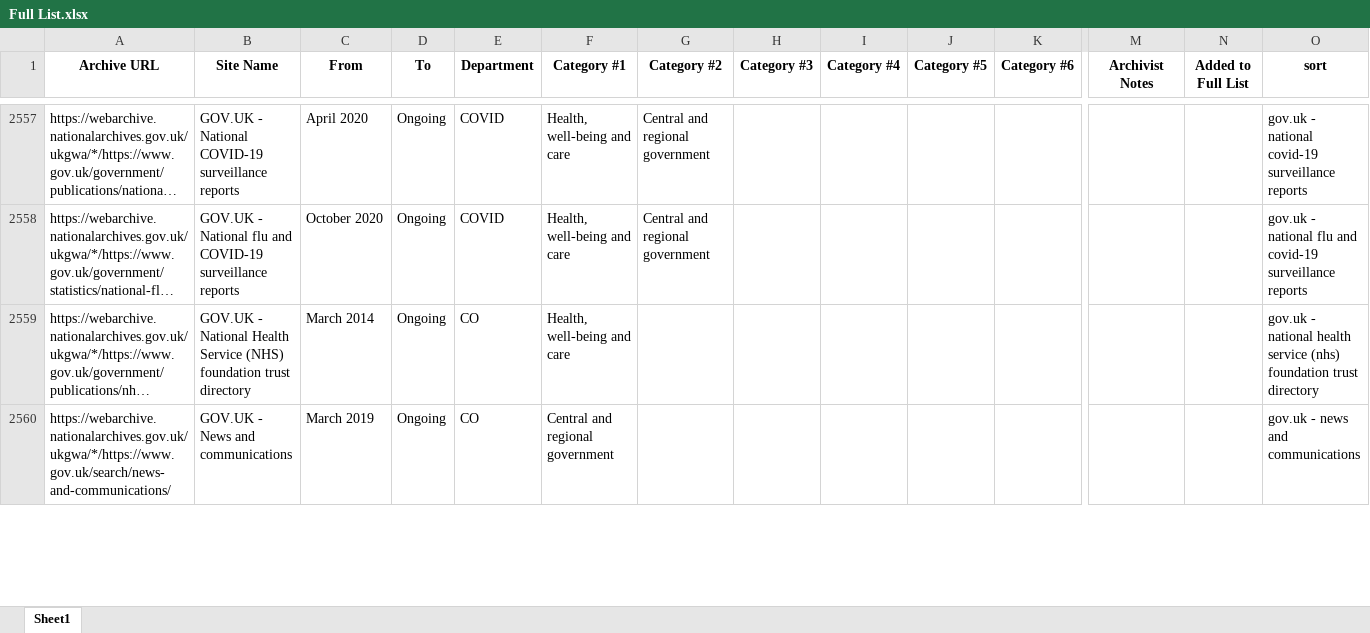
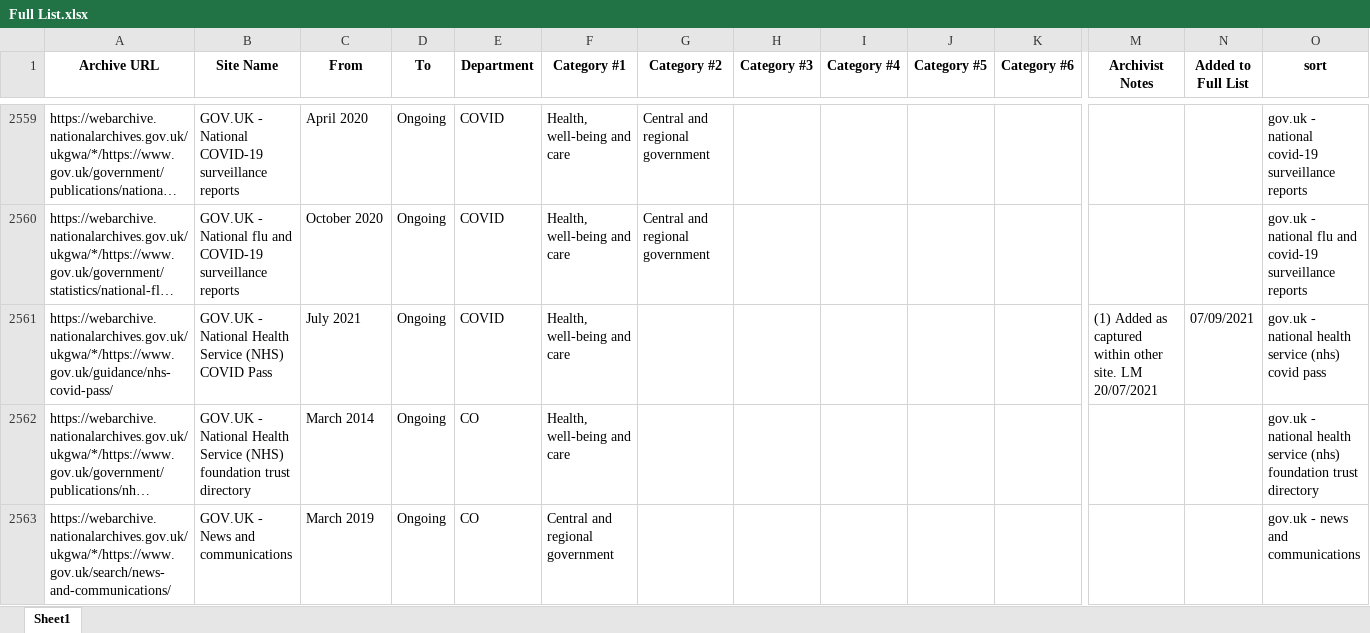
Before and after one commit to tna-webarchive/A-Z-list, an Excel workbook: Full List.xlsx, sheet Sheet1, drawn as a sheet; only a part is shown, gaps mark what is left out; long unchanged cells end in …; values as stored, in another font and other column widths than the file's, no borders; rows hold the shown columns only; the diff covers the shown part only; the diff names each change by its address in the sheet, - before the commit and + after, or states it on an @@ line.

```diff
--- a/Full List.xlsx (sheet Sheet1)
+++ b/Full List.xlsx (sheet Sheet1)
+row 2561: https://webarchive.nationalarchives.gov.uk/ukgwa/*/https://www.gov.uk/guidance/nhs-covid-pass/ | GOV.UK - National Health Service (NHS) COVID Pass | July 2021 | Ongoing | COVID | Health, well-being and care |  |  |  |  |  | (1) Added as captured within other site. LM 20/07/2021 | 07/09/2021 | gov.uk - national health service (nhs) covid pass
```
Also changed, not shown: 15 added rows, 4 removed rows, 1 moved row and 2 edited cells elsewhere in this sheet, 1 other file.
